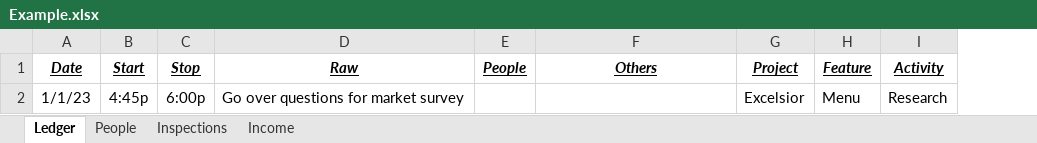
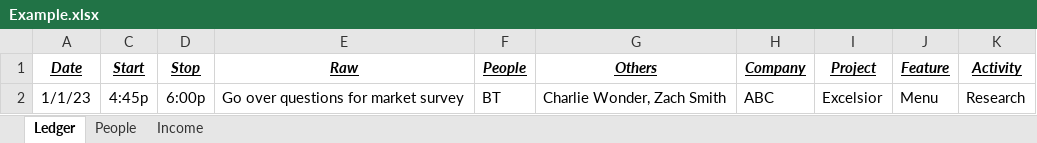
Before and after one commit to rparnas/illusion, an Excel workbook: Design/Example.xlsx, sheet Ledger, drawn as a sheet; values as stored, in another font and other column widths than the file's, no borders; addresses are those after the commit; the diff names each change by its address in the sheet, - before the commit and + after, or states it on an @@ line.

```diff
--- a/Design/Example.xlsx (sheet Ledger)
+++ b/Design/Example.xlsx (sheet Ledger)
-sheet tab: Inspections
+column H (Company), row 2: ABC
-F2 (People): (empty)
+F2 (People): BT
-G2 (Others): (empty)
+G2 (Others): Charlie Wonder, Zach Smith
```
Also changed, not shown: sheet People, sheet Income, hidden cells, 44 other files.
